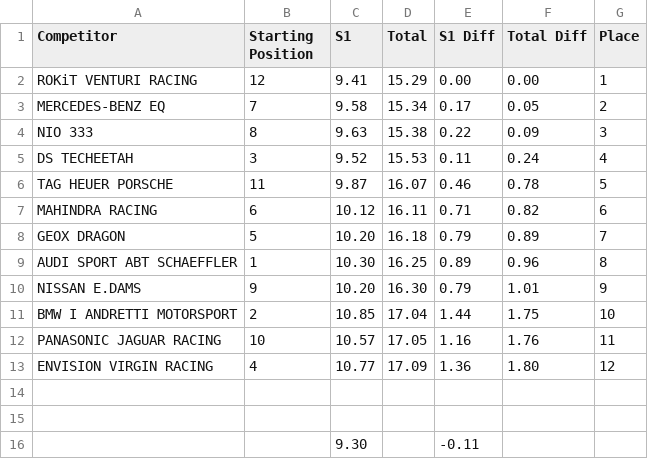
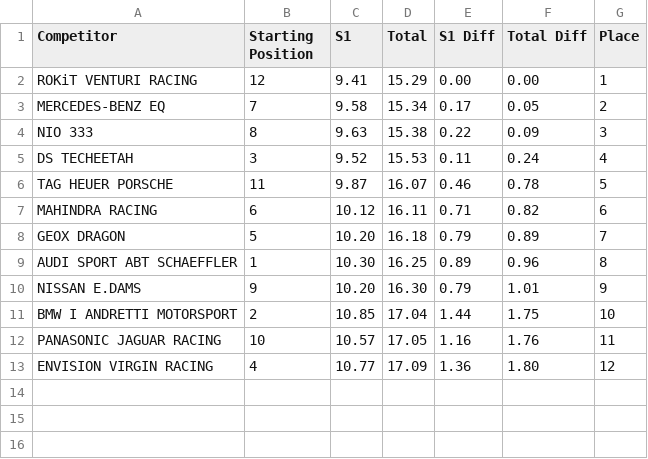
Before and after one commit to JesusIsMyZoloft/JellesMarbleRuns, a CSV file: MarbulaE/S1Q1_Paris.csv, drawn as a sheet; the diff names each change by its address in the sheet, - before the commit and + after, or states it on an @@ line.

Commit message:
Removed extraneous data

```diff
--- a/MarbulaE/S1Q1_Paris.csv
+++ b/MarbulaE/S1Q1_Paris.csv
-row 14: (empty)
-row 15: (empty)
-row 16:  |  | 9.30 |  | -0.11
```
